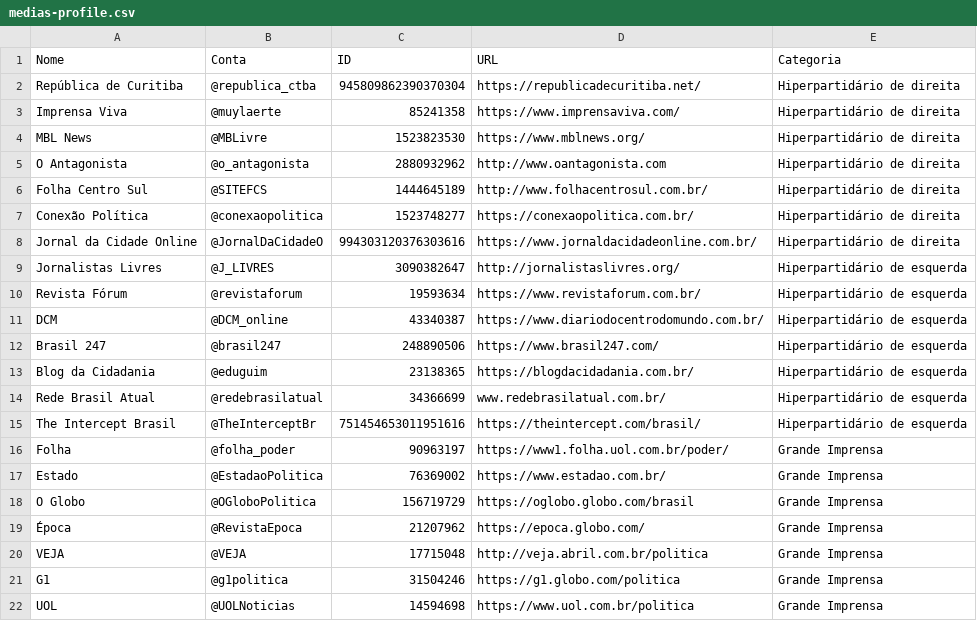
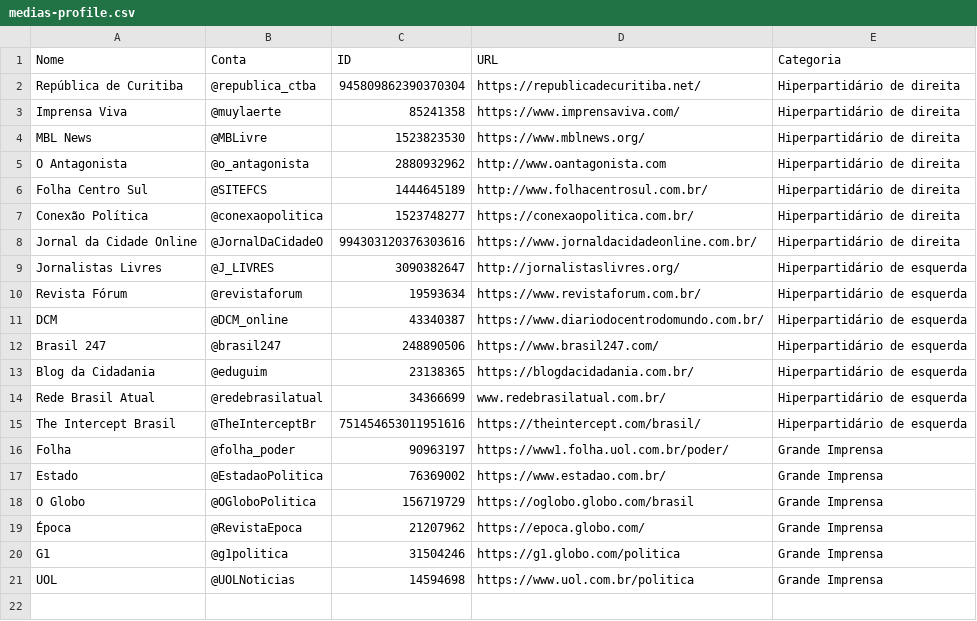
Before and after one commit to aulusdiniz/twee-crawler, a CSV file: src/data/medias-profile.csv, drawn as a sheet.

```diff
--- a/src/data/medias-profile.csv
+++ b/src/data/medias-profile.csv
@@ -19,3 +19,2 @@ O Globo,@OGloboPolitica,156719729,https://oglobo.globo.com/brasil,Grande Imprens
 Época,@RevistaEpoca,21207962,https://epoca.globo.com/,Grande Imprensa
-VEJA,@VEJA,17715048,http://veja.abril.com.br/politica,Grande Imprensa
 G1,@g1politica,31504246,https://g1.globo.com/politica,Grande Imprensa
```
Also changed, not shown: 7 other files.
